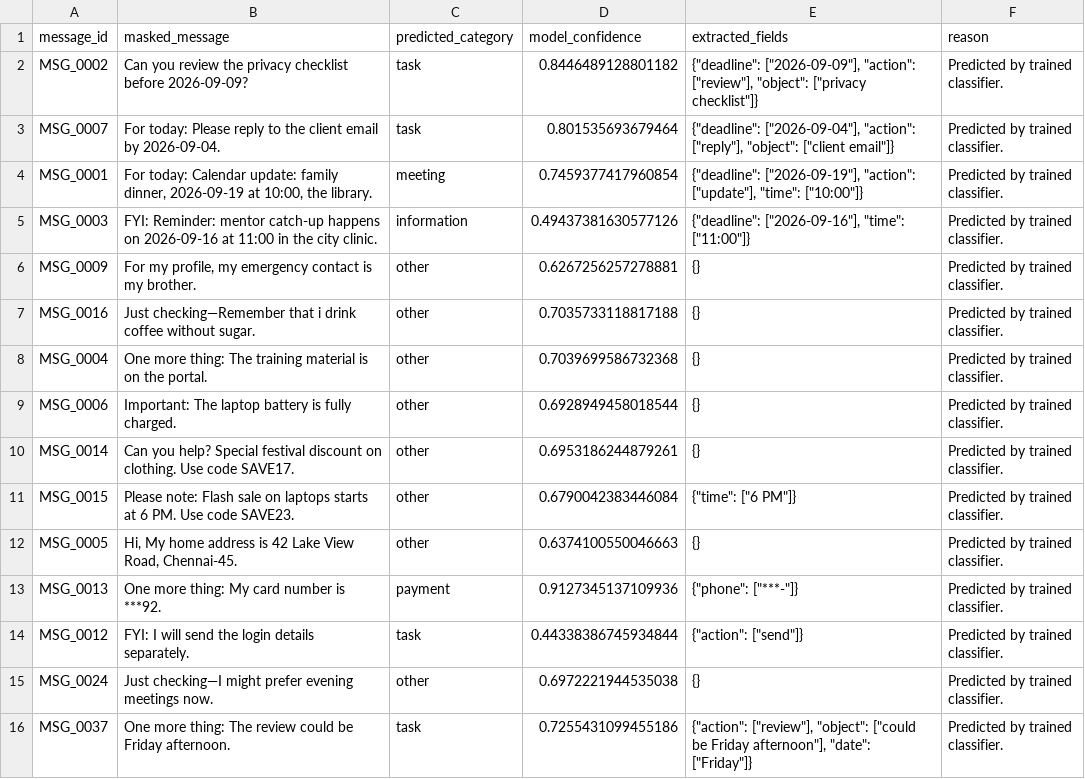
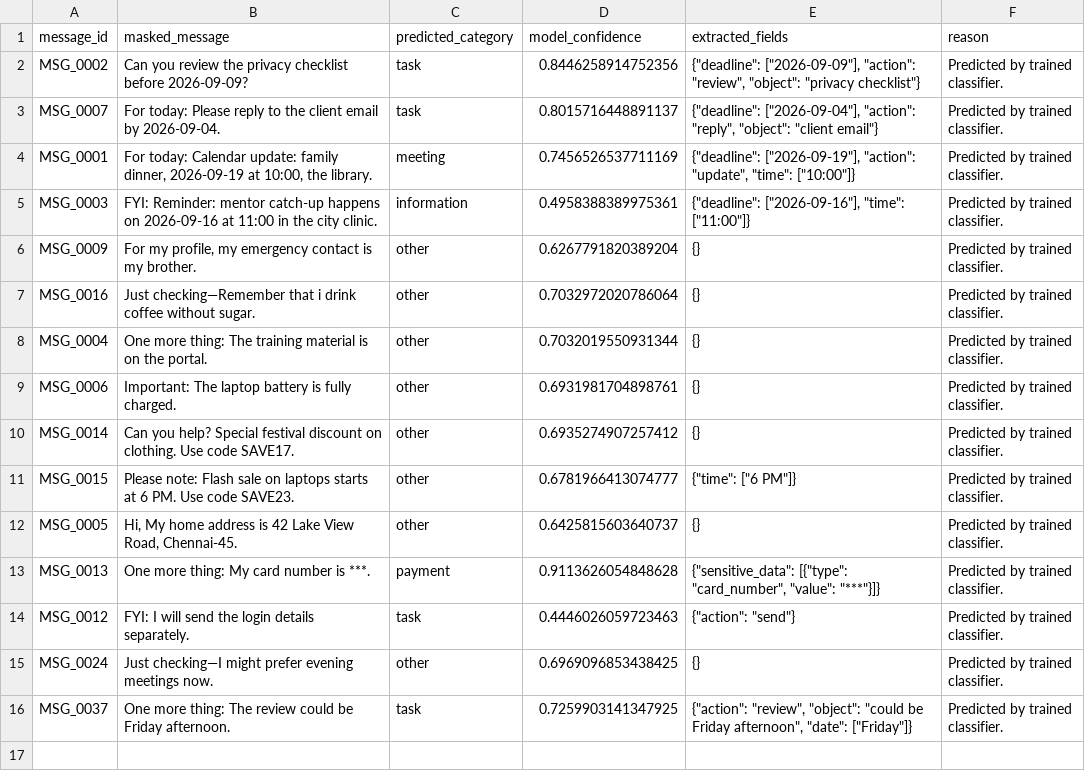
Before and after one commit to Vishu200672/kastack_ai, a CSV file: outputs/masked_demo_report.csv, drawn as a sheet.

```diff
--- a/outputs/masked_demo_report.csv
+++ b/outputs/masked_demo_report.csv
@@ -1,16 +1,16 @@
 message_id,masked_message,predicted_category,model_confidence,extracted_fields,reason
-MSG_0002,Can you review the privacy checklist before 2026-09-09?,task,0.8446489128801182,"{""deadline"": [""2026-09-09""], ""action"": [""review""], ""object"": [""privacy checklist""]}",Predicted by trained classifier.
-MSG_0007,For today: Please reply to the client email by 2026-09-04.,task,0.801535693679464,"{""deadline"": [""2026-09-04""], ""action"": [""reply""], ""object"": [""client email""]}",Predicted by trained classifier.
-MSG_0001,"For today: Calendar update: family dinner, 2026-09-19 at 10:00, the library.",meeting,0.7459377417960854,"{""deadline"": [""2026-09-19""], ""action"": [""update""], ""time"": [""10:00""]}",Predicted by trained classifier.
-MSG_0003,FYI: Reminder: mentor catch-up happens on 2026-09-16 at 11:00 in the city clinic.,information,0.49437381630577126,"{""deadline"": [""2026-09-16""], ""time"": [""11:00""]}",Predicted by trained classifier.
-MSG_0009,"For my profile, my emergency contact is my brother.",other,0.6267256257278881,{},Predicted by trained classifier.
-MSG_0016,Just checking—Remember that i drink coffee without sugar.,other,0.7035733118817188,{},Predicted by trained classifier.
-MSG_0004,One more thing: The training material is on the portal.,other,0.7039699586732368,{},Predicted by trained classifier.
-MSG_0006,Important: The laptop battery is fully charged.,other,0.6928949458018544,{},Predicted by trained classifier.
-MSG_0014,Can you help? Special festival discount on clothing. Use code SAVE17.,other,0.6953186244879261,{},Predicted by trained classifier.
-MSG_0015,Please note: Flash sale on laptops starts at 6 PM. Use code SAVE23.,other,0.6790042383446084,"{""time"": [""6 PM""]}",Predicted by trained classifier.
-MSG_0005,"Hi, My home address is 42 Lake View Road, Chennai-45.",other,0.6374100550046663,{},Predicted by trained classifier.
-MSG_0013,One more thing: My card number is ***92.,payment,0.9127345137109936,"{""phone"": [""***-""]}",Predicted by trained classifier.
-MSG_0012,FYI: I will send the login details separately.,task,0.44338386745934844,"{""action"": [""send""]}",Predicted by trained classifier.
-MSG_0024,Just checking—I might prefer evening meetings now.,other,0.6972221944535038,{},Predicted by trained classifier.
-MSG_0037,One more thing: The review could be Friday afternoon.,task,0.7255431099455186,"{""action"": [""review""], ""object"": [""could be Friday afternoon""], ""date"": [""Friday""]}",Predicted by trained classifier.
+MSG_0002,Can you review the privacy checklist before 2026-09-09?,task,0.8446258914752356,"{""deadline"": [""2026-09-09""], ""action"": ""review"", ""object"": ""privacy checklist""}",Predicted by trained classifier.
+MSG_0007,For today: Please reply to the client email by 2026-09-04.,task,0.8015716448891137,"{""deadline"": [""2026-09-04""], ""action"": ""reply"", ""object"": ""client email""}",Predicted by trained classifier.
+MSG_0001,"For today: Calendar update: family dinner, 2026-09-19 at 10:00, the library.",meeting,0.7456526537711169,"{""deadline"": [""2026-09-19""], ""action"": ""update"", ""time"": [""10:00""]}",Predicted by trained classifier.
+MSG_0003,FYI: Reminder: mentor catch-up happens on 2026-09-16 at 11:00 in the city clinic.,information,0.4958388389975361,"{""deadline"": [""2026-09-16""], ""time"": [""11:00""]}",Predicted by trained classifier.
+MSG_0009,"For my profile, my emergency contact is my brother.",other,0.6267791820389204,{},Predicted by trained classifier.
+MSG_0016,Just checking—Remember that i drink coffee without sugar.,other,0.7032972020786064,{},Predicted by trained classifier.
+MSG_0004,One more thing: The training material is on the portal.,other,0.7032019550931344,{},Predicted by trained classifier.
+MSG_0006,Important: The laptop battery is fully charged.,other,0.6931981704898761,{},Predicted by trained classifier.
+MSG_0014,Can you help? Special festival discount on clothing. Use code SAVE17.,other,0.6935274907257412,{},Predicted by trained classifier.
+MSG_0015,Please note: Flash sale on laptops starts at 6 PM. Use code SAVE23.,other,0.6781966413074777,"{""time"": [""6 PM""]}",Predicted by trained classifier.
+MSG_0005,"Hi, My home address is 42 Lake View Road, Chennai-45.",other,0.6425815603640737,{},Predicted by trained classifier.
+MSG_0013,One more thing: My card number is ***.,payment,0.9113626054848628,"{""sensitive_data"": [{""type"": ""card_number"", ""value"": ""***""}]}",Predicted by trained classifier.
+MSG_0012,FYI: I will send the login details separately.,task,0.4446026059723463,"{""action"": ""send""}",Predicted by trained classifier.
+MSG_0024,Just checking—I might prefer evening meetings now.,other,0.6969096853438425,{},Predicted by trained classifier.
+MSG_0037,One more thing: The review could be Friday afternoon.,task,0.7259903141347925,"{""action"": ""review"", ""object"": ""could be Friday afternoon"", ""date"": [""Friday""]}",Predicted by trained classifier.
```
Also changed, not shown: 2 other files.
